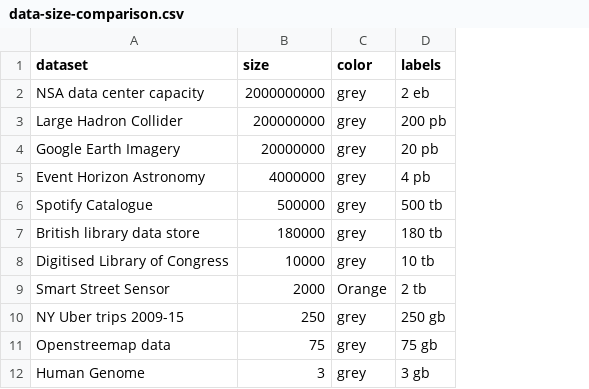
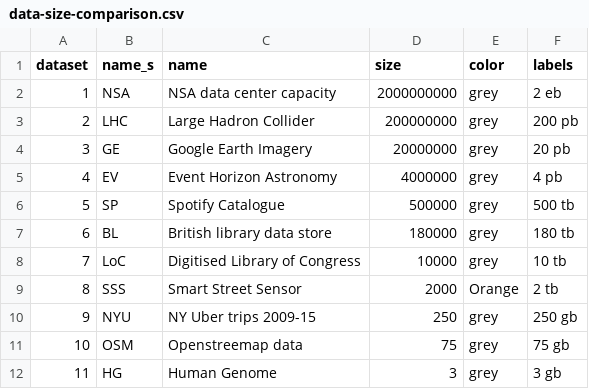
Before and after one commit to sbmkvp/phd_thesis, a CSV file: analysis/big-data-evaluation/data-size-comparison.csv, drawn as a sheet; addresses are those after the commit; the diff names each change by its address in the sheet, - before the commit and + after, or states it on an @@ line.

```diff
--- a/analysis/big-data-evaluation/data-size-comparison.csv
+++ b/analysis/big-data-evaluation/data-size-comparison.csv
+column A (dataset), rows 2-12: 1 | 2 | 3 | 4 | 5 | 6 | 7 | 8 | 9 | 10 | 11
+column B (name_s), rows 2-12: NSA | LHC | GE | EV | SP | BL | LoC | SSS | NYU | OSM | HG
-C1: dataset
+C1: name
```
Also changed, not shown: 12 other files.
